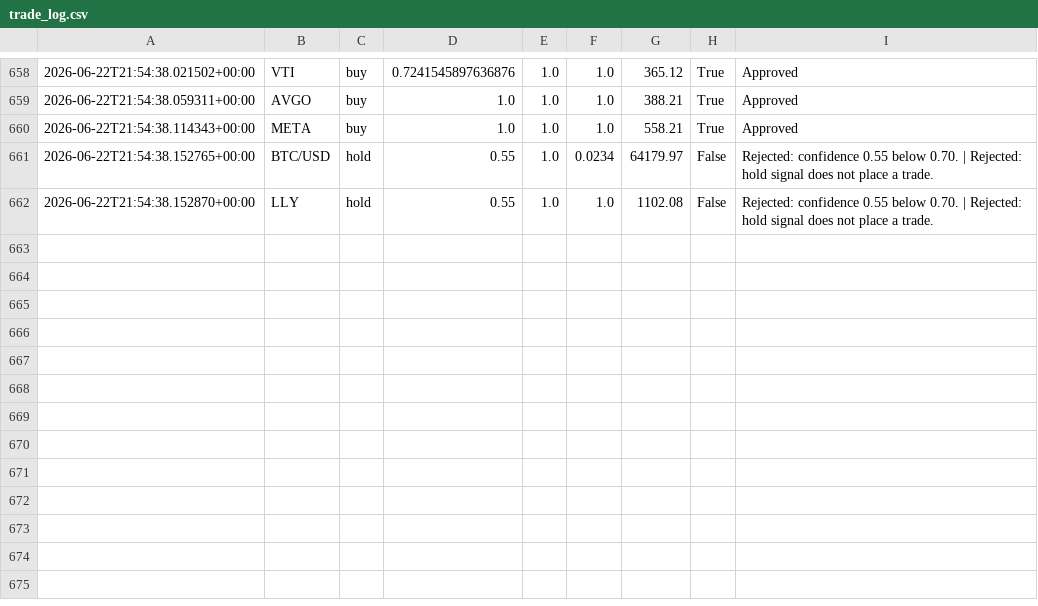
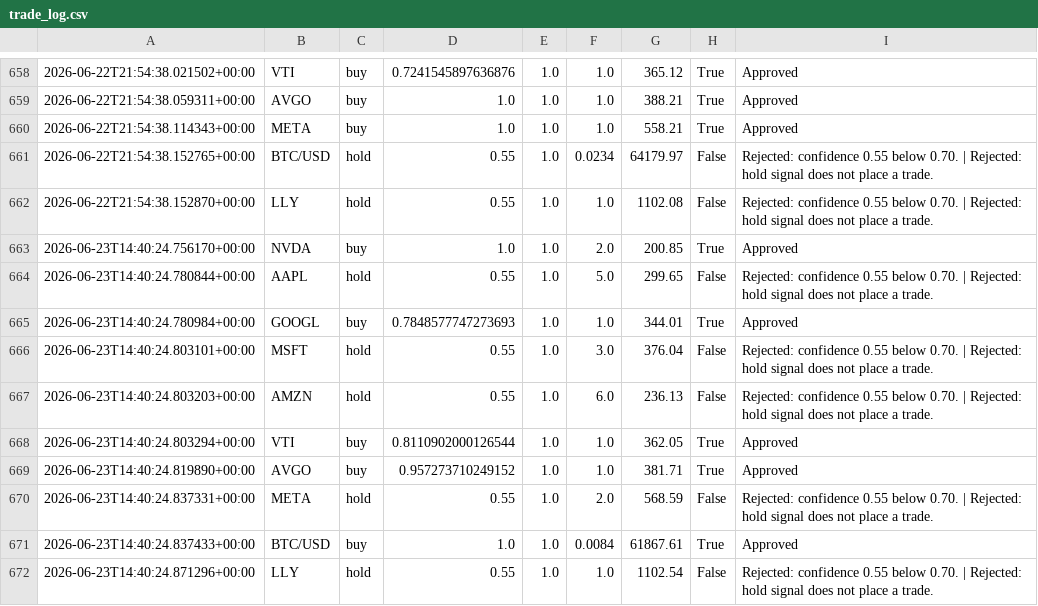
Before and after one commit to JUnelus/AI-Alpaca-Day-Trading-Paper-Bot, a CSV file: data/trade_log.csv, drawn as a sheet; only a part is shown, gaps mark what is left out.

```diff
--- a/data/trade_log.csv
+++ b/data/trade_log.csv
@@ -662 +662,11 @@
 2026-06-22T21:54:38.152870+00:00,LLY,hold,0.55,1.0,1.0,1102.08,False,Rejected: confidence 0.55 below 0.70. | Rejected: hold signal does not place a trade.
+2026-06-23T14:40:24.756170+00:00,NVDA,buy,1.0,1.0,2.0,200.85,True,Approved
+2026-06-23T14:40:24.780844+00:00,AAPL,hold,0.55,1.0,5.0,299.65,False,Rejected: confidence 0.55 below 0.70. | Rejected: hold signal does not place a trade.
+2026-06-23T14:40:24.780984+00:00,GOOGL,buy,0.7848577747273693,1.0,1.0,344.01,True,Approved
+2026-06-23T14:40:24.803101+00:00,MSFT,hold,0.55,1.0,3.0,376.04,False,Rejected: confidence 0.55 below 0.70. | Rejected: hold signal does not place a trade.
+2026-06-23T14:40:24.803203+00:00,AMZN,hold,0.55,1.0,6.0,236.13,False,Rejected: confidence 0.55 below 0.70. | Rejected: hold signal does not place a trade.
+2026-06-23T14:40:24.803294+00:00,VTI,buy,0.8110902000126544,1.0,1.0,362.05,True,Approved
+2026-06-23T14:40:24.819890+00:00,AVGO,buy,0.957273710249152,1.0,1.0,381.71,True,Approved
+2026-06-23T14:40:24.837331+00:00,META,hold,0.55,1.0,2.0,568.59,False,Rejected: confidence 0.55 below 0.70. | Rejected: hold signal does not place a trade.
+2026-06-23T14:40:24.837433+00:00,BTC/USD,buy,1.0,1.0,0.0084,61867.61,True,Approved
+2026-06-23T14:40:24.871296+00:00,LLY,hold,0.55,1.0,1.0,1102.54,False,Rejected: confidence 0.55 below 0.70. | Rejected: hold signal does not place a trade.
```
Also changed, not shown: 3 other files.
